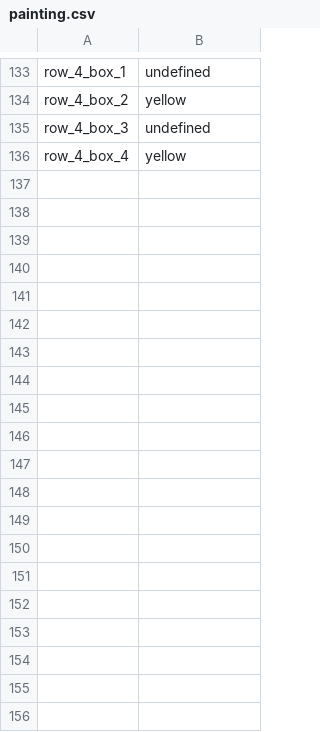
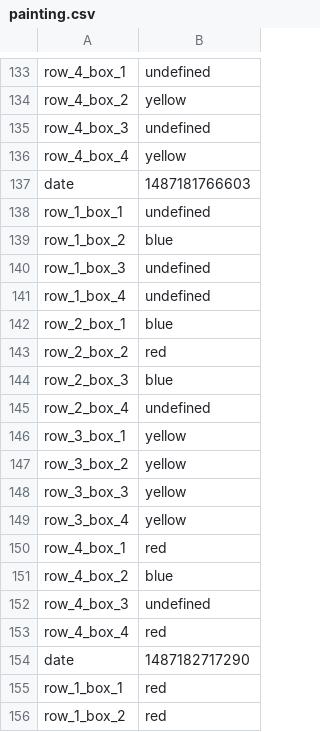
Before and after one commit to LeannaRM/assignments, a CSV file: mondrian/painting.csv, drawn as a sheet; only a part is shown, gaps mark what is left out; the diff covers the shown part only; the diff names each change by its address in the sheet, - before the commit and + after, or states it on an @@ line.

```diff
--- a/mondrian/painting.csv
+++ b/mondrian/painting.csv
+row 137: date | 1487181766603
+row 138: row_1_box_1 | undefined
+row 139: row_1_box_2 | blue
+row 140: row_1_box_3 | undefined
+row 141: row_1_box_4 | undefined
+row 142: row_2_box_1 | blue
+row 143: row_2_box_2 | red
+row 144: row_2_box_3 | blue
+row 145: row_2_box_4 | undefined
+row 146: row_3_box_1 | yellow
+row 147: row_3_box_2 | yellow
+row 148: row_3_box_3 | yellow
+row 149: row_3_box_4 | yellow
+row 150: row_4_box_1 | red
+row 151: row_4_box_2 | blue
+row 152: row_4_box_3 | undefined
+row 153: row_4_box_4 | red
+row 154: date | 1487182717290
+row 155: row_1_box_1 | red
+row 156: row_1_box_2 | red
```
Also changed, not shown: 14 added rows elsewhere in this file, 2 other files.
